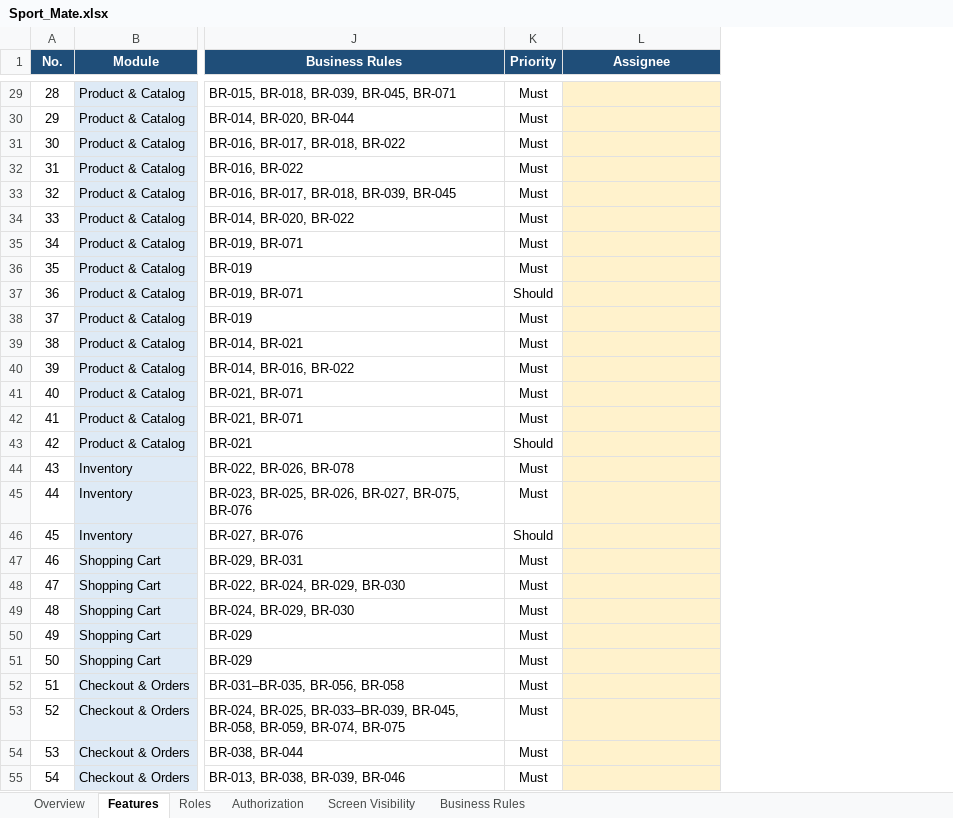
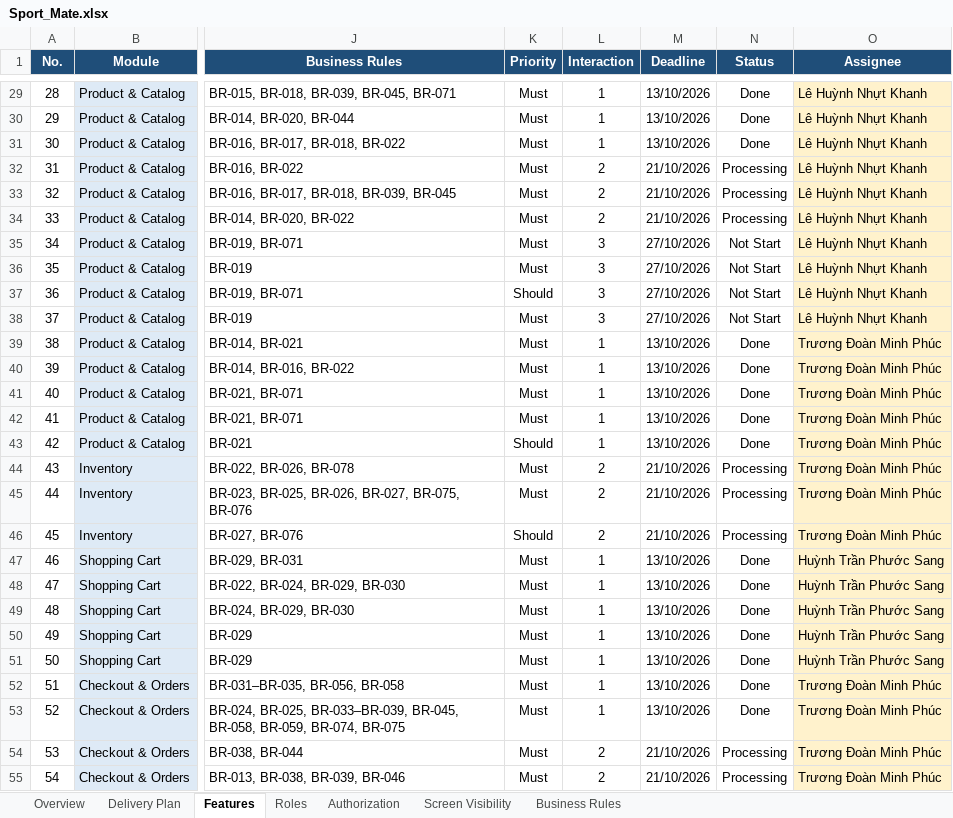
Before and after one commit to nilernous/sport-mate, an Excel workbook: docs/xlsx/Sport_Mate.xlsx, sheet Features, drawn as a sheet; only a part is shown, gaps mark what is left out; values as stored, in another font and other column widths than the file's, no borders; conditional formats not drawn; addresses are those after the commit; the diff covers the shown part only; the diff names each change by its address in the sheet, - before the commit and + after, or states it on an @@ line.

Commit message:
Update feature specification with delivery plan and assignees

```diff
--- a/docs/xlsx/Sport_Mate.xlsx (sheet Features)
+++ b/docs/xlsx/Sport_Mate.xlsx (sheet Features)
+sheet tab: Delivery Plan
+column L (Interaction), rows 29-55: 1 | 1 | 1 | 2 | 2 | 2 | 3 | 3 | 3 | 3 | 1 | 1 | 1 | 1 | 1 | 2 | 2 | 2 | 1 | 1 | 1 | 1 | 1 | 1 | 1 | 2 | 2
+column M (Deadline), rows 29-55: 13/10/2026 | 13/10/2026 | 13/10/2026 | 21/10/2026 | 21/10/2026 | 21/10/2026 | 27/10/2026 | 27/10/2026 | 27/10/2026 | 27/10/2026 | 13/10/2026 | 13/10/2026 | 13/10/2026 | 13/10/2026 | 13/10/2026 | 21/10/2026 | 21/10/2026 | 21/10/2026 | 13/10/2026 | 13/10/2026 | 13/10/2026 | 13/10/2026 | 13/10/2026 | 13/10/2026 | 13/10/2026 | 21/10/2026 | 21/10/2026
+column N (Status), rows 29-55: Done | Done | Done | Processing | Processing | Processing | Not Start | Not Start | Not Start | Not Start | Done | Done | Done | Done | Done | Processing | Processing | Processing | Done | Done | Done | Done | Done | Done | Done | Processing | Processing
-O29:O38 (Assignee): (empty)
+O29:O38 (Assignee): Lê Huỳnh Nhựt Khanh
-O39:O46 (Assignee): (empty)
+O39:O46 (Assignee): Trương Đoàn Minh Phúc
-O47:O51 (Assignee): (empty)
+O47:O51 (Assignee): Huỳnh Trần Phước Sang
-O52:O55 (Assignee): (empty)
+O52:O55 (Assignee): Trương Đoàn Minh Phúc
```
Also changed, not shown: 51 edited cells elsewhere in this sheet, sheet Overview, formulas that keep their value, 2 other files.
